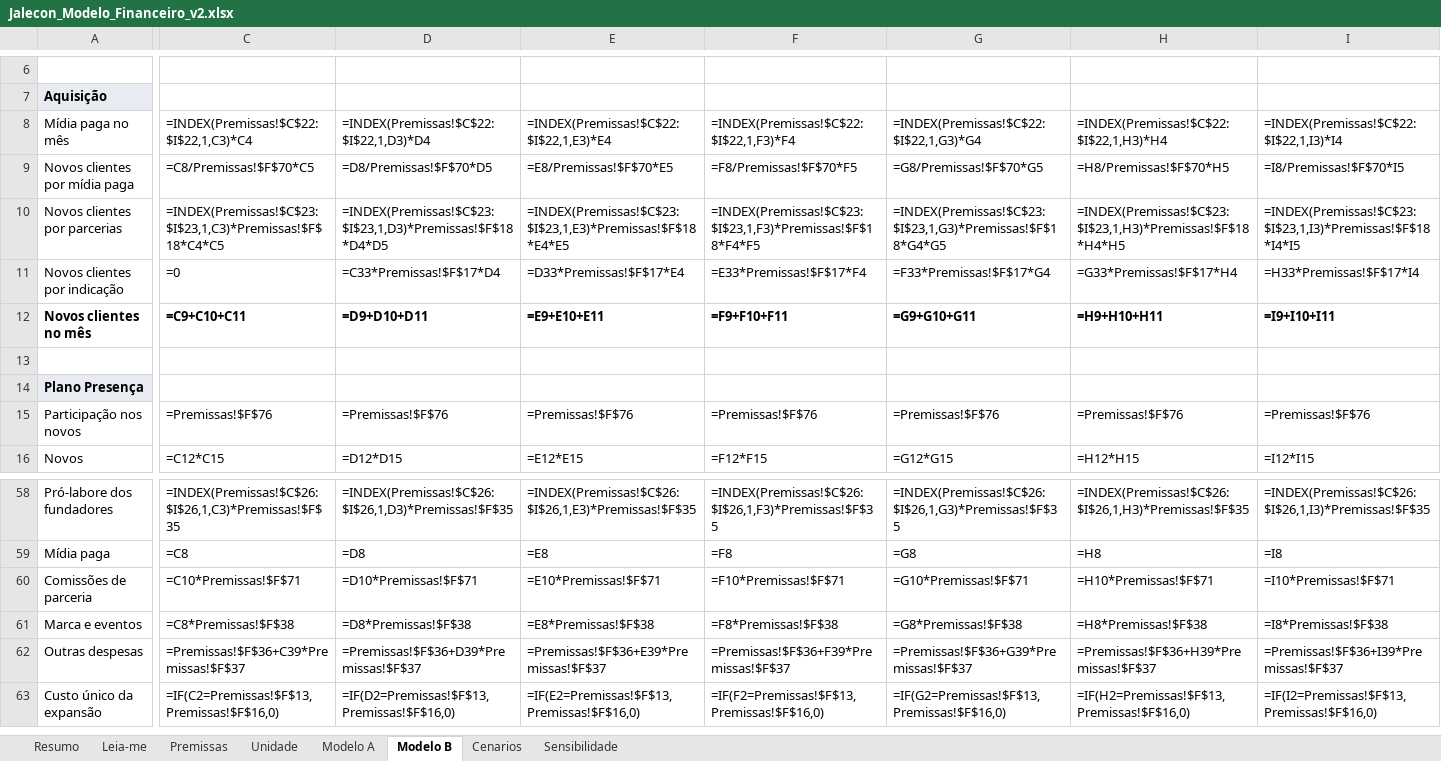
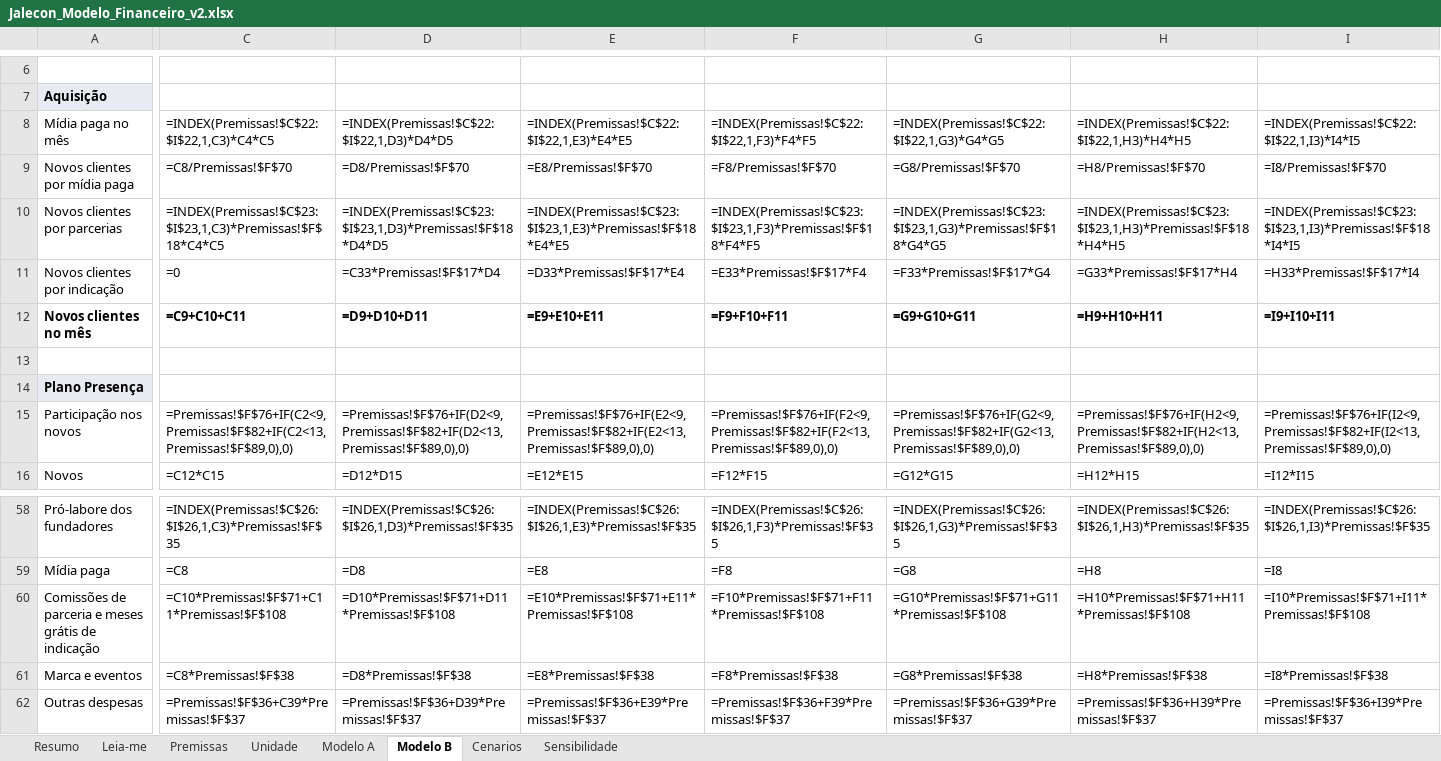
Before and after one commit to marisiqueiraar/jalecon, an Excel workbook: 10_v1/financeiro/Jalecon_Modelo_Financeiro_v2.xlsx, sheet Modelo B, drawn as a sheet; only a part is shown, gaps mark what is left out; the shorter side is filled out with more unchanged rows; values as stored, in another font and other column widths than the file's, no borders; formulas without a stored value are shown as written; removed rows and columns are numbered as before the commit, all else as after; rows hold the shown columns only; the diff covers the shown part only; the diff names each change by its address in the sheet, - before the commit and + after, or states it on an @@ line.

```diff
--- a/10_v1/financeiro/Jalecon_Modelo_Financeiro_v2.xlsx (sheet Modelo B)
+++ b/10_v1/financeiro/Jalecon_Modelo_Financeiro_v2.xlsx (sheet Modelo B)
-C8: =INDEX(Premissas!$C$22:$I$22,1,C3)*C4
+C8: =INDEX(Premissas!$C$22:$I$22,1,C3)*C4*C5
-D8: =INDEX(Premissas!$C$22:$I$22,1,D3)*D4
+D8: =INDEX(Premissas!$C$22:$I$22,1,D3)*D4*D5
-E8: =INDEX(Premissas!$C$22:$I$22,1,E3)*E4
+E8: =INDEX(Premissas!$C$22:$I$22,1,E3)*E4*E5
-F8: =INDEX(Premissas!$C$22:$I$22,1,F3)*F4
+F8: =INDEX(Premissas!$C$22:$I$22,1,F3)*F4*F5
-G8: =INDEX(Premissas!$C$22:$I$22,1,G3)*G4
+G8: =INDEX(Premissas!$C$22:$I$22,1,G3)*G4*G5
-H8: =INDEX(Premissas!$C$22:$I$22,1,H3)*H4
+H8: =INDEX(Premissas!$C$22:$I$22,1,H3)*H4*H5
-I8: =INDEX(Premissas!$C$22:$I$22,1,I3)*I4
+I8: =INDEX(Premissas!$C$22:$I$22,1,I3)*I4*I5
-C9: =C8/Premissas!$F$70*C5
+C9: =C8/Premissas!$F$70
-D9: =D8/Premissas!$F$70*D5
+D9: =D8/Premissas!$F$70
-E9: =E8/Premissas!$F$70*E5
+E9: =E8/Premissas!$F$70
-F9: =F8/Premissas!$F$70*F5
+F9: =F8/Premissas!$F$70
-G9: =G8/Premissas!$F$70*G5
+G9: =G8/Premissas!$F$70
-H9: =H8/Premissas!$F$70*H5
+H9: =H8/Premissas!$F$70
-I9: =I8/Premissas!$F$70*I5
+I9: =I8/Premissas!$F$70
-row 15: Participação nos novos | =Premissas!$F$76 | =Premissas!$F$76 | =Premissas!$F$76 | =Premissas!$F$76 | =Premissas!$F$76 | =Premissas!$F$76 | =Premissas!$F$76
+row 15: Participação nos novos | =Premissas!$F$76+IF(C2<9,Premissas!$F$82+IF(C2<13,Premissas!$F$89,0),0) | =Premissas!$F$76+IF(D2<9,Premissas!$F$82+IF(D2<13,Premissas!$F$89,0),0) | =Premissas!$F$76+IF(E2<9,Premissas!$F$82+IF(E2<13,Premissas!$F$89,0),0) | =Premissas!$F$76+IF(F2<9,Premissas!$F$82+IF(F2<13,Premissas!$F$89,0),0) | =Premissas!$F$76+IF(G2<9,Premissas!$F$82+IF(G2<13,Premissas!$F$89,0),0) | =Premissas!$F$76+IF(H2<9,Premissas!$F$82+IF(H2<13,Premissas!$F$89,0),0) | =Premissas!$F$76+IF(I2<9,Premissas!$F$82+IF(I2<13,Premissas!$F$89,0),0)
-row 60: Comissões de parceria | =C10*Premissas!$F$71 | =D10*Premissas!$F$71 | =E10*Premissas!$F$71 | =F10*Premissas!$F$71 | =G10*Premissas!$F$71 | =H10*Premissas!$F$71 | =I10*Premissas!$F$71
+row 60: Comissões de parceria e meses grátis de indicação | =C10*Premissas!$F$71+C11*Premissas!$F$108 | =D10*Premissas!$F$71+D11*Premissas!$F$108 | =E10*Premissas!$F$71+E11*Premissas!$F$108 | =F10*Premissas!$F$71+F11*Premissas!$F$108 | =G10*Premissas!$F$71+G11*Premissas!$F$108 | =H10*Premissas!$F$71+H11*Premissas!$F$108 | =I10*Premissas!$F$71+I11*Premissas!$F$108
```
Also changed, not shown: 323 edited cells elsewhere in this sheet, sheet Modelo A, sheet Cenarios, sheet Sensibilidade, sheet Premissas, sheet Unidade, sheet Resumo, 1 more sheet, 13 other files.
